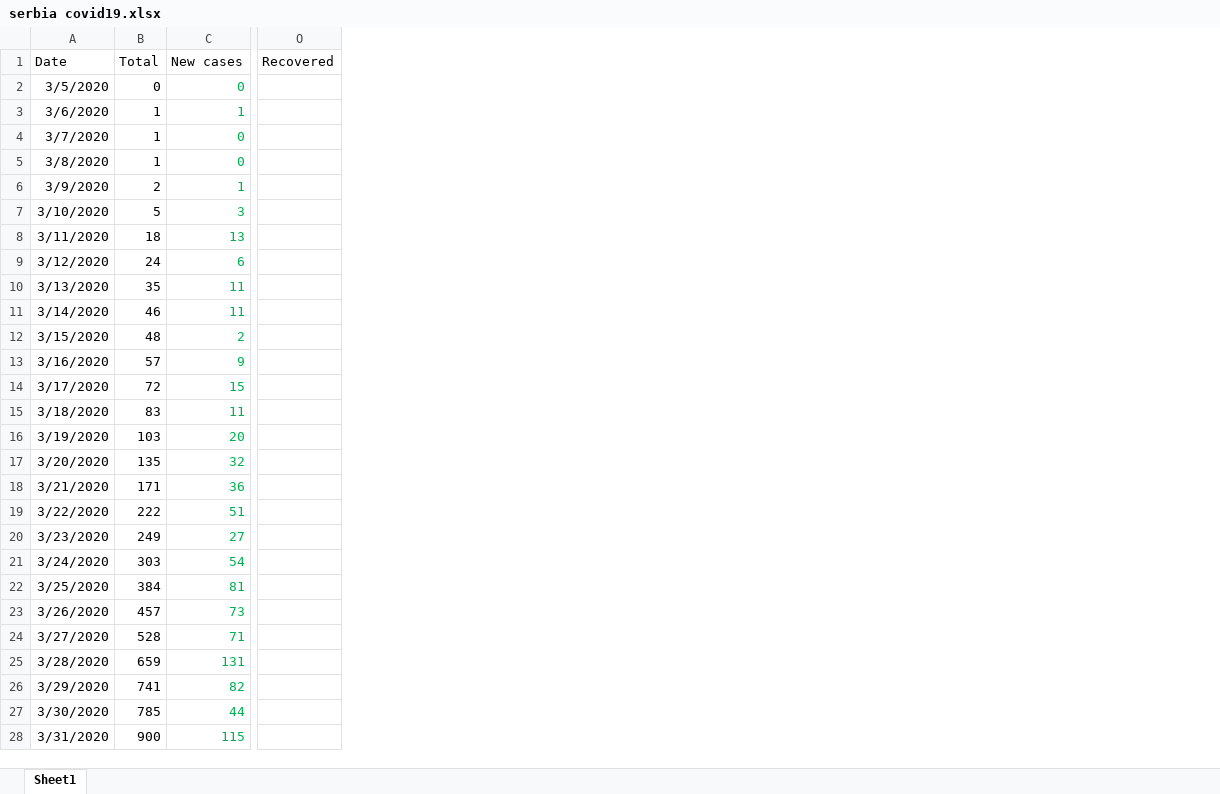
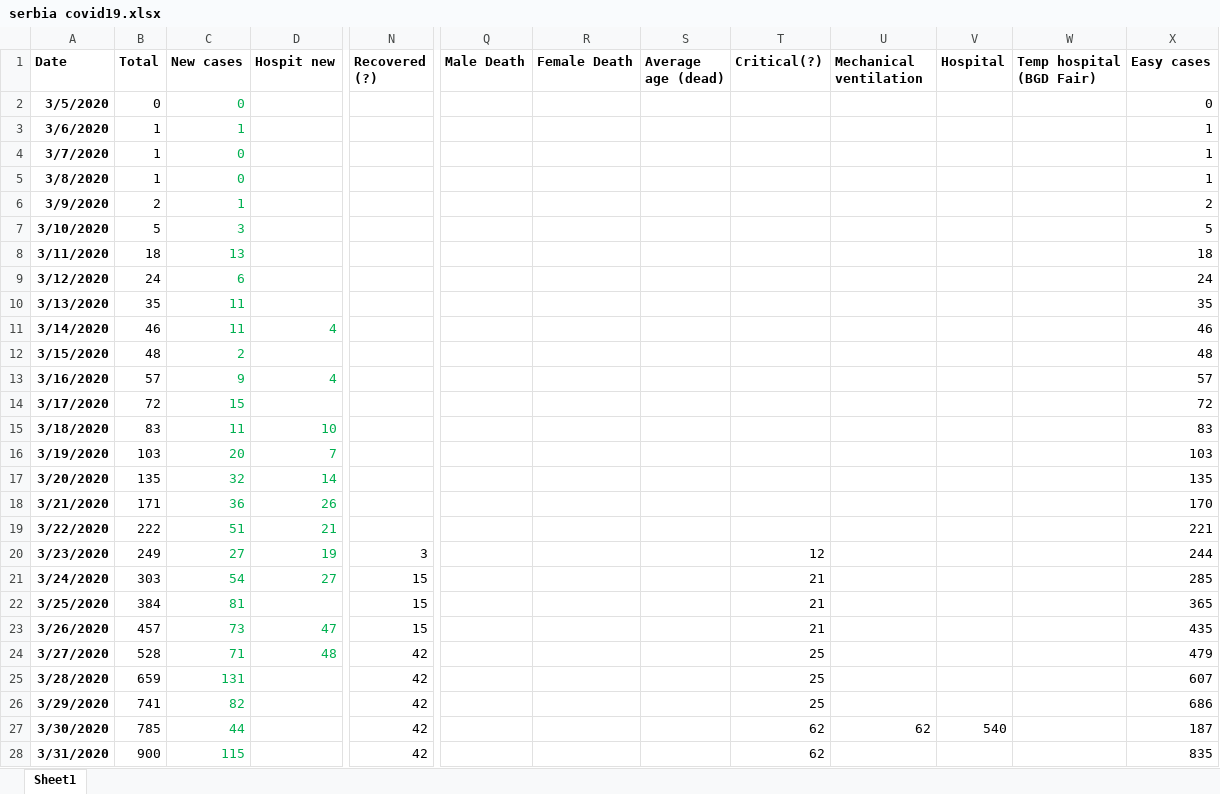
Before and after one commit to sasa-yovanovicc/covid-19, an Excel workbook: serbia covid19.xlsx, sheet Sheet1, drawn as a sheet; only a part is shown, gaps mark what is left out; values as stored, in another font and other column widths than the file's, no borders; charts and pictures not drawn; removed rows and columns are numbered as before the commit, all else as after; the diff covers the shown part only; the diff names each change by its address in the sheet, - before the commit and + after, or states it on an @@ line.

Commit message:
Update April 8, 2020

```diff
--- a/serbia covid19.xlsx (sheet Sheet1)
+++ b/serbia covid19.xlsx (sheet Sheet1)
+column D (Hospit new), rows 11-24: 4 |  | 4 |  | 10 | 7 | 14 | 26 | 21 | 19 | 27 |  | 47 | 48
+column N (Recovered (?)), rows 20-28: 3 | 15 | 15 | 15 | 42 | 42 | 42 | 42 | 42
-column O (Recovered), empty
+column Q (Male Death), empty
+column R (Female Death), empty
+column S (Average age (dead)), empty
+column T (Critical(?)), rows 20-28: 12 | 21 | 21 | 21 | 25 | 25 | 25 | 62 | 62
+column U (Mechanical ventilation), row 27: 62
+column V (Hospital), row 27: 540
+column W (Temp hospital (BGD Fair)), empty
+column X (Easy cases), rows 2-28: 0 | 1 | 1 | 1 | 2 | 5 | 18 | 24 | 35 | 46 | 48 | 57 | 72 | 83 | 103 | 135 | 170 | 221 | 244 | 285 | 365 | 435 | 479 | 607 | 686 | 187 | 835
-A1:C1 bold: off
+A1:C1 bold: on
-A2:A28 bold: off
+A2:A28 bold: on
```
Also changed, not shown: 1 added column and cell formats elsewhere in this sheet, formulas that keep their value, charts or pictures.
